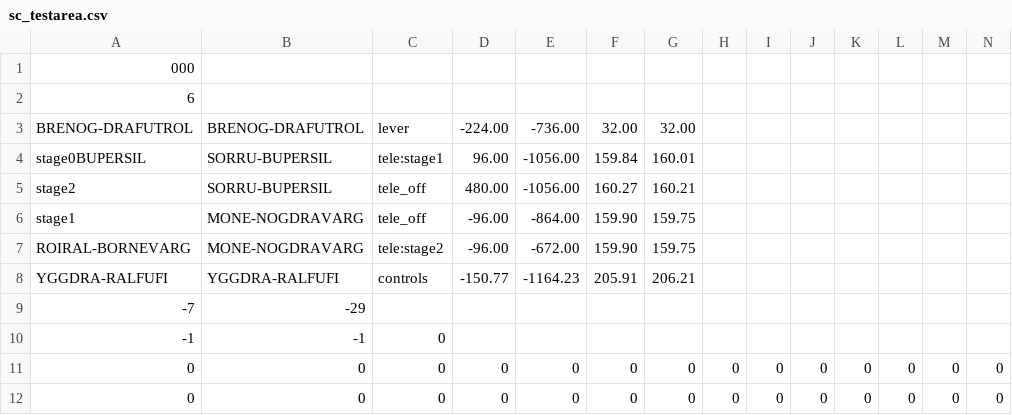
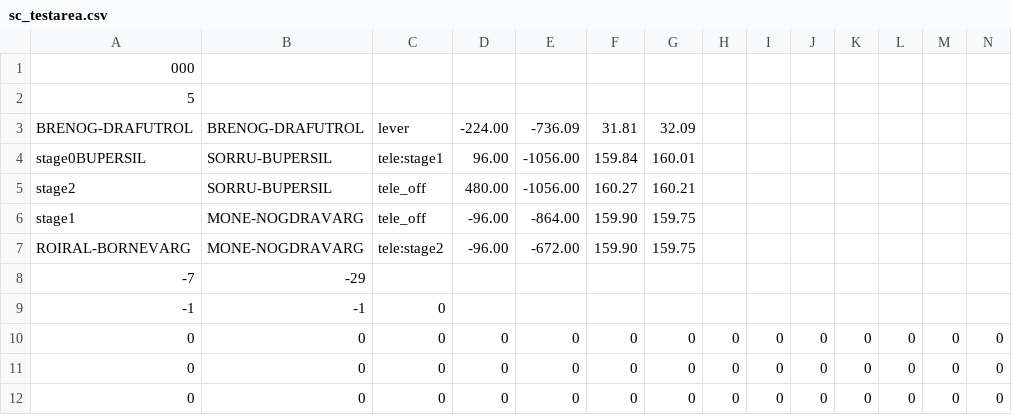
Before and after one commit to skejeton/savescum, a CSV file: data/spiel/sc_testarea.csv, drawn as a sheet; only a part is shown; the shorter side is filled out with more unchanged rows; rows hold the shown columns only; the diff names each change by its address in the sheet, - before the commit and + after, or states it on an @@ line.

```diff
--- a/data/spiel/sc_testarea.csv
+++ b/data/spiel/sc_testarea.csv
-A2: 6
+A2: 5
-E3: -736.00
+E3: -736.09
-F3: 32.00
+F3: 31.81
-G3: 32.00
+G3: 32.09
-row 8: YGGDRA-RALFUFI | YGGDRA-RALFUFI | controls | -150.77 | -1164.23 | 205.91 | 206.21
```
Also changed, not shown: 2 other files.
